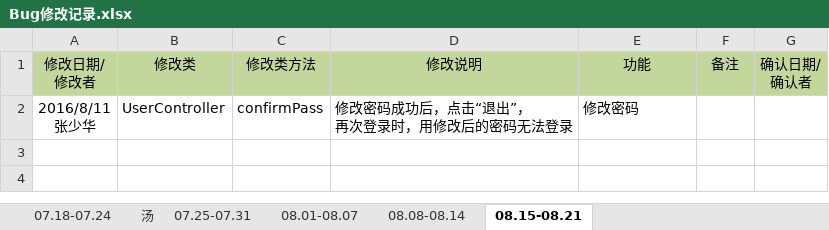
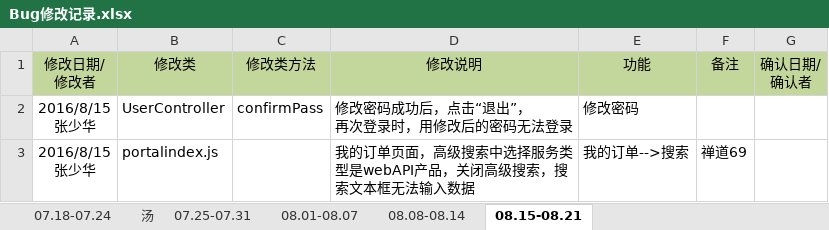
Before and after one commit to moutainhigh/Cloud_Security, an Excel workbook: csp2/cloud-security-platform/WebRoot/doc/Bug修改记录.xlsx, sheet 08.15-08.21, drawn as a sheet; values as stored, in another font and other column widths than the file's, no borders; ↵ is a line break in a cell; the diff names each change by its address in the sheet, - before the commit and + after, or states it on an @@ line.

```diff
--- a/csp2/cloud-security-platform/WebRoot/doc/Bug修改记录.xlsx (sheet 08.15-08.21)
+++ b/csp2/cloud-security-platform/WebRoot/doc/Bug修改记录.xlsx (sheet 08.15-08.21)
-A2 (修改日期/ 修改者): 2016/8/11 ↵ 张少华
+A2 (修改日期/ 修改者): 2016/8/15 ↵ 张少华
+row 3: 2016/8/15 ↵ 张少华 | portalindex.js |  | 我的订单页面，高级搜索中选择服务类型是webAPI产品，关闭高级搜索，搜索文本框无法输入数据 | 我的订单-->搜索 | 禅道69
```
